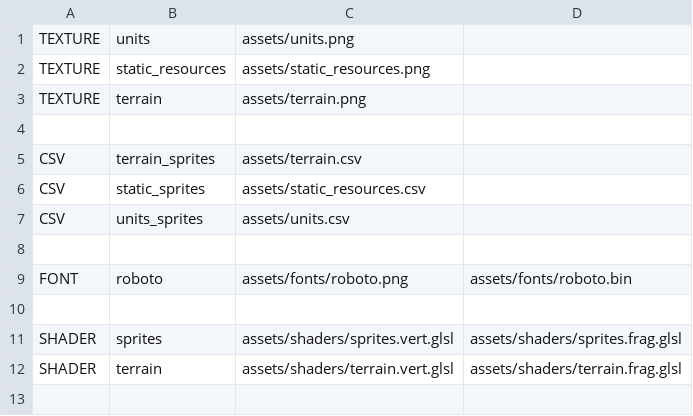
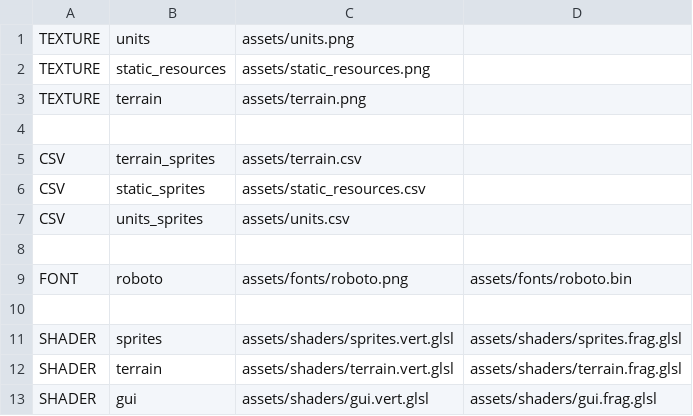
Before and after one commit to gabdube/rust-web-game, a CSV file: build/assets/bundle.csv, drawn as a sheet; the diff names each change by its address in the sheet, - before the commit and + after, or states it on an @@ line.

```diff
--- a/build/assets/bundle.csv
+++ b/build/assets/bundle.csv
+row 13: SHADER | gui | assets/shaders/gui.vert.glsl | assets/shaders/gui.frag.glsl
```
Also changed, not shown: 14 other files.
